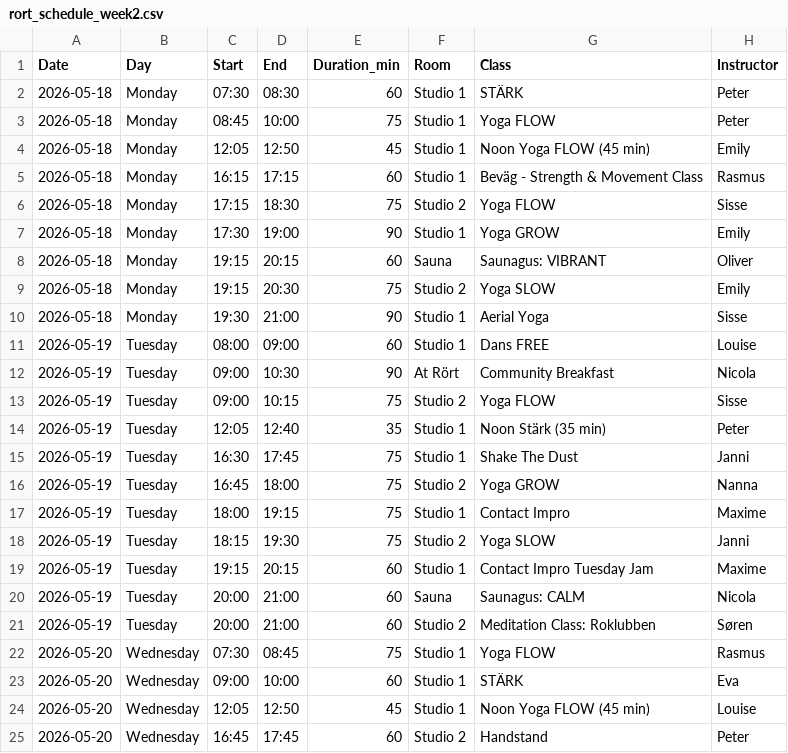
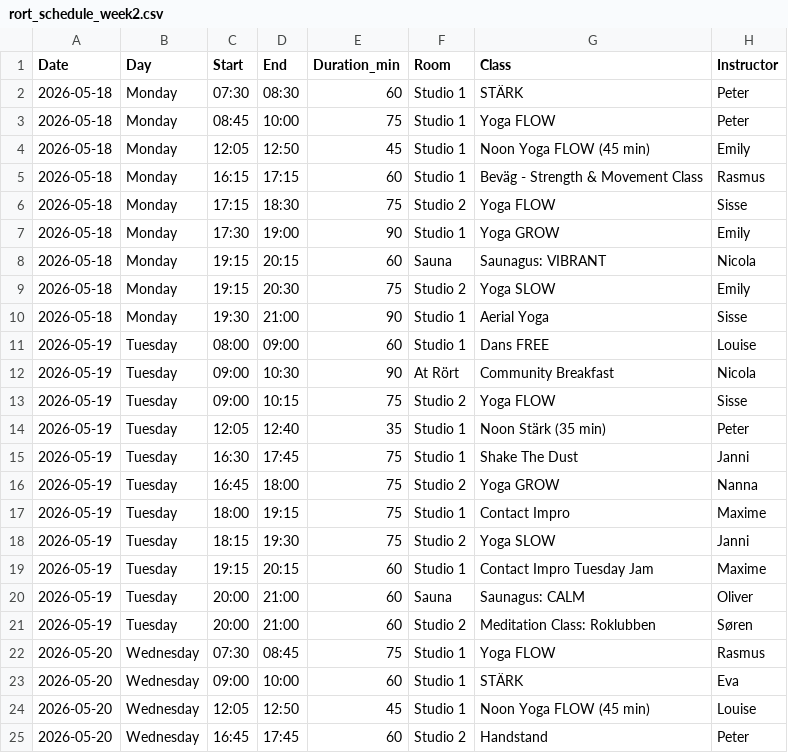
Before and after one commit to FreddyAngelo/rort-calendar, a CSV file: data/rort_schedule_week2.csv, drawn as a sheet; only a part is shown.

```diff
--- a/data/rort_schedule_week2.csv
+++ b/data/rort_schedule_week2.csv
@@ -7,3 +7,3 @@ Date,Day,Start,End,Duration_min,Room,Class,Instructor
 2026-05-18,Monday,17:30,19:00,90,Studio 1,Yoga GROW,Emily
-2026-05-18,Monday,19:15,20:15,60,Sauna,Saunagus: VIBRANT,Oliver
+2026-05-18,Monday,19:15,20:15,60,Sauna,Saunagus: VIBRANT,Nicola
 2026-05-18,Monday,19:15,20:30,75,Studio 2,Yoga SLOW,Emily
@@ -19,3 +19,3 @@ Date,Day,Start,End,Duration_min,Room,Class,Instructor
 2026-05-19,Tuesday,19:15,20:15,60,Studio 1,Contact Impro Tuesday Jam,Maxime
-2026-05-19,Tuesday,20:00,21:00,60,Sauna,Saunagus: CALM,Nicola
+2026-05-19,Tuesday,20:00,21:00,60,Sauna,Saunagus: CALM,Oliver
 2026-05-19,Tuesday,20:00,21:00,60,Studio 2,Meditation Class: Roklubben,Søren
```
